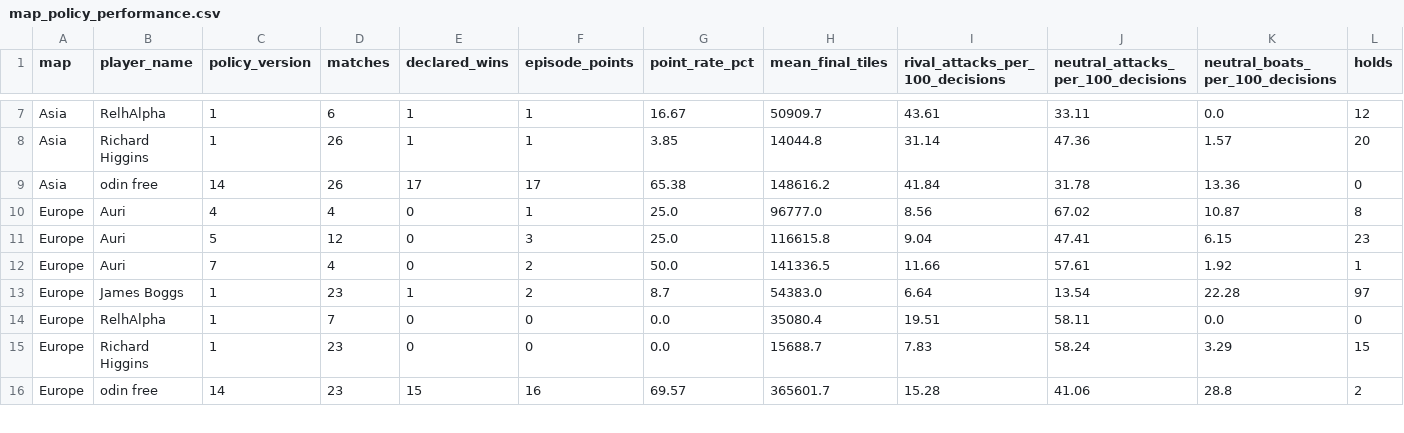
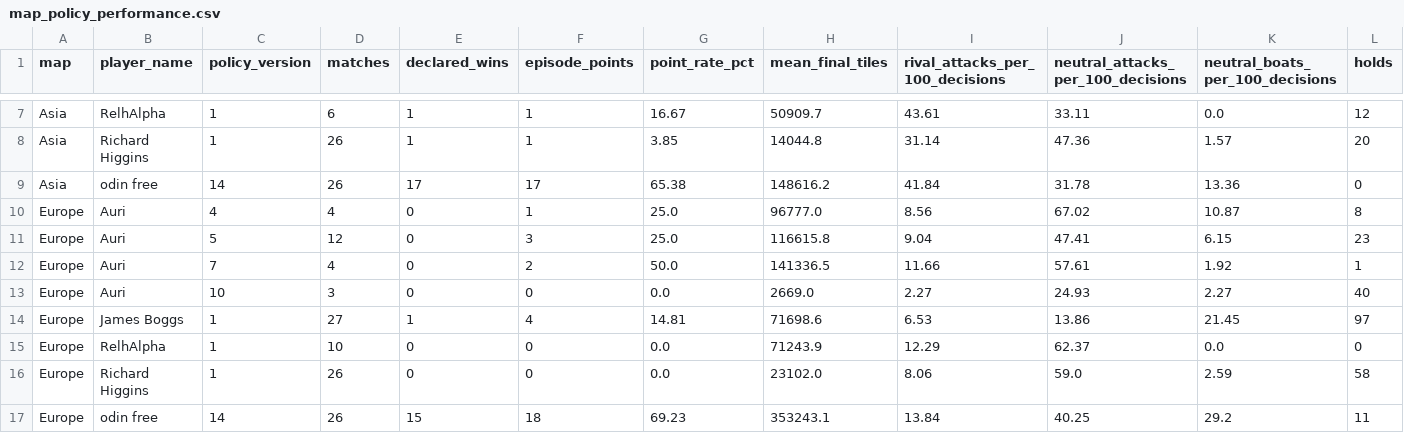
Before and after one commit to welttowelt/proxywar-coworld-starter, a CSV file: data/analysis/map_policy_performance.csv, drawn as a sheet; only a part is shown, gaps mark what is left out; the diff covers the shown part only.

```diff
--- a/data/analysis/map_policy_performance.csv
+++ b/data/analysis/map_policy_performance.csv
@@ -12,5 +12,6 @@ Europe,Auri,5,12,0,3,25.0,116615.8,9.04,47.41,6.15,23
 Europe,Auri,7,4,0,2,50.0,141336.5,11.66,57.61,1.92,1
-Europe,James Boggs,1,23,1,2,8.7,54383.0,6.64,13.54,22.28,97
-Europe,RelhAlpha,1,7,0,0,0.0,35080.4,19.51,58.11,0.0,0
-Europe,Richard Higgins,1,23,0,0,0.0,15688.7,7.83,58.24,3.29,15
-Europe,odin free,14,23,15,16,69.57,365601.7,15.28,41.06,28.8,2
+Europe,Auri,10,3,0,0,0.0,2669.0,2.27,24.93,2.27,40
+Europe,James Boggs,1,27,1,4,14.81,71698.6,6.53,13.86,21.45,97
+Europe,RelhAlpha,1,10,0,0,0.0,71243.9,12.29,62.37,0.0,0
+Europe,Richard Higgins,1,26,0,0,0.0,23102.0,8.06,59.0,2.59,58
+Europe,odin free,14,26,15,18,69.23,353243.1,13.84,40.25,29.2,11
```
Also changed, not shown: 1 added row, 1 removed row and 21 edited cells elsewhere in this file, data/analysis/leaderboard_snapshot.csv, data/analysis/policy_round_performance.csv, 40 other files.
